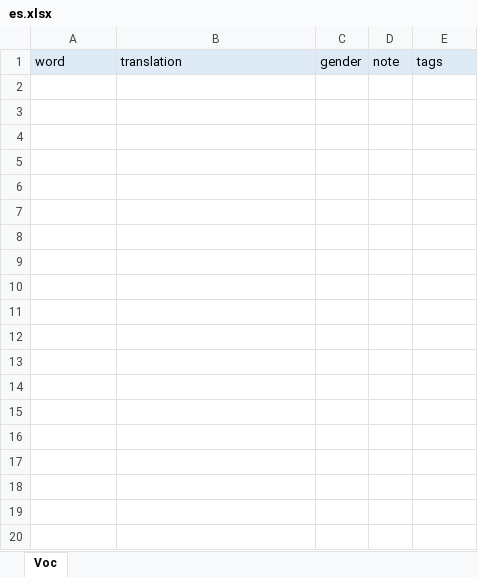
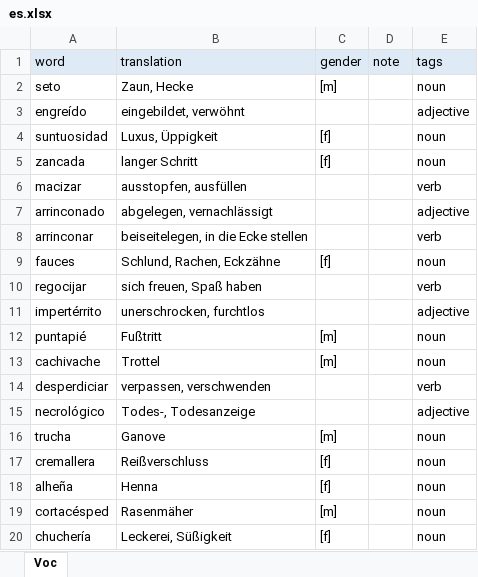
Before and after one commit to shpeeler/AnkiCardImporter, an Excel workbook: files/es.xlsx, sheet Voc, drawn as a sheet; only a part is shown; values as stored, in another font and other column widths than the file's, no borders; conditional formats and table styles not drawn; the diff covers the shown part only; the diff names each change by its address in the sheet, - before the commit and + after, or states it on an @@ line.

```diff
--- a/files/es.xlsx (sheet Voc)
+++ b/files/es.xlsx (sheet Voc)
+row 2: seto | Zaun, Hecke | [m] |  | noun
+row 3: engreído | eingebildet, verwöhnt |  |  | adjective
+row 4: suntuosidad | Luxus, Üppigkeit | [f] |  | noun
+row 5: zancada | langer Schritt | [f] |  | noun
+row 6: macizar | ausstopfen, ausfüllen |  |  | verb
+row 7: arrinconado | abgelegen, vernachlässigt |  |  | adjective
+row 8: arrinconar | beiseitelegen, in die Ecke stellen |  |  | verb
+row 9: fauces | Schlund, Rachen, Eckzähne | [f] |  | noun
+row 10: regocijar | sich freuen, Spaß haben |  |  | verb
+row 11: impertérrito | unerschrocken, furchtlos |  |  | adjective
+row 12: puntapié | Fußtritt | [m] |  | noun
+row 13: cachivache | Trottel | [m] |  | noun
+row 14: desperdiciar | verpassen, verschwenden |  |  | verb
+row 15: necrológico | Todes-, Todesanzeige |  |  | adjective
+row 16: trucha | Ganove | [m] |  | noun
+row 17: cremallera | Reißverschluss | [f] |  | noun
+row 18: alheña | Henna | [f] |  | noun
+row 19: cortacésped | Rasenmäher | [m] |  | noun
+row 20: chuchería | Leckerei, Süßigkeit | [f] |  | noun
```
Also changed, not shown: 122 added rows elsewhere in this sheet, files/fr.xlsx, files/it.xlsx, 1 other file.
